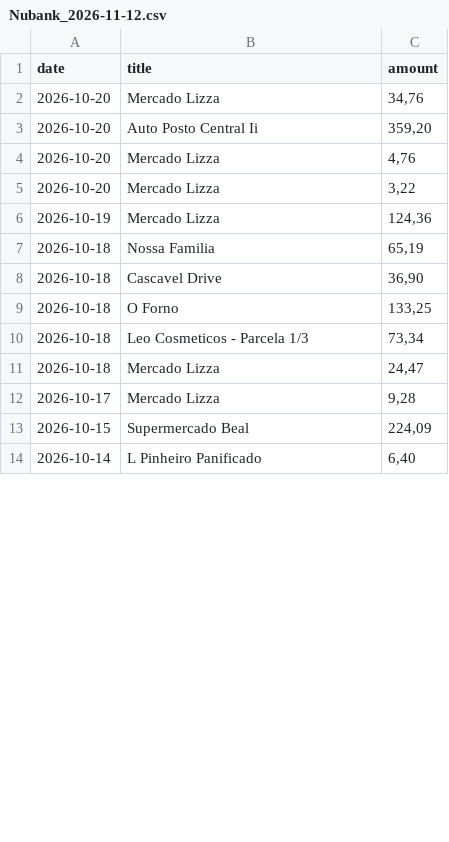
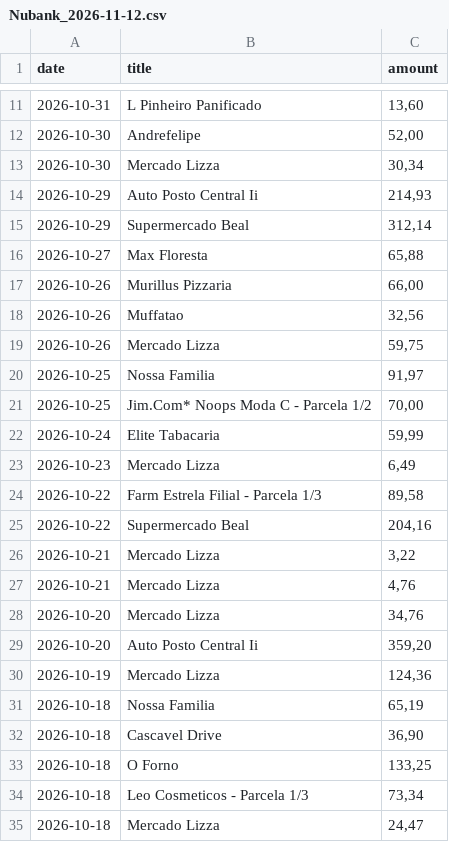
Before and after one commit to Dev-Anderson/minhas-financas, a CSV file: Nubank_2026-11-12.csv, drawn as a sheet; only a part is shown, gaps mark what is left out; the shorter side is filled out with more unchanged rows; removed rows and columns are numbered as before the commit, all else as after; the diff covers the shown part only; the diff names each change by its address in the sheet, - before the commit and + after, or states it on an @@ line.

```diff
--- a/Nubank_2026-11-12.csv
+++ b/Nubank_2026-11-12.csv
+row 11: 2026-10-31 | L Pinheiro Panificado | 13,60
+row 12: 2026-10-30 | Andrefelipe | 52,00
+row 13: 2026-10-30 | Mercado Lizza | 30,34
+row 14: 2026-10-29 | Auto Posto Central Ii | 214,93
+row 15: 2026-10-29 | Supermercado Beal | 312,14
+row 16: 2026-10-27 | Max Floresta | 65,88
+row 17: 2026-10-26 | Murillus Pizzaria | 66,00
+row 18: 2026-10-26 | Muffatao | 32,56
+row 19: 2026-10-26 | Mercado Lizza | 59,75
+row 20: 2026-10-25 | Nossa Familia | 91,97
+row 21: 2026-10-25 | Jim.Com* Noops Moda C - Parcela 1/2 | 70,00
+row 22: 2026-10-24 | Elite Tabacaria | 59,99
+row 23: 2026-10-23 | Mercado Lizza | 6,49
+row 24: 2026-10-22 | Farm Estrela Filial - Parcela 1/3 | 89,58
+row 25: 2026-10-22 | Supermercado Beal | 204,16
+row 26: 2026-10-21 | Mercado Lizza | 3,22
+row 27: 2026-10-21 | Mercado Lizza | 4,76
-row 4: 2026-10-20 | Mercado Lizza | 4,76
-row 5: 2026-10-20 | Mercado Lizza | 3,22
```
Also changed, not shown: 11 added rows, 2 removed rows and 9 moved rows elsewhere in this file, 11 other files.
